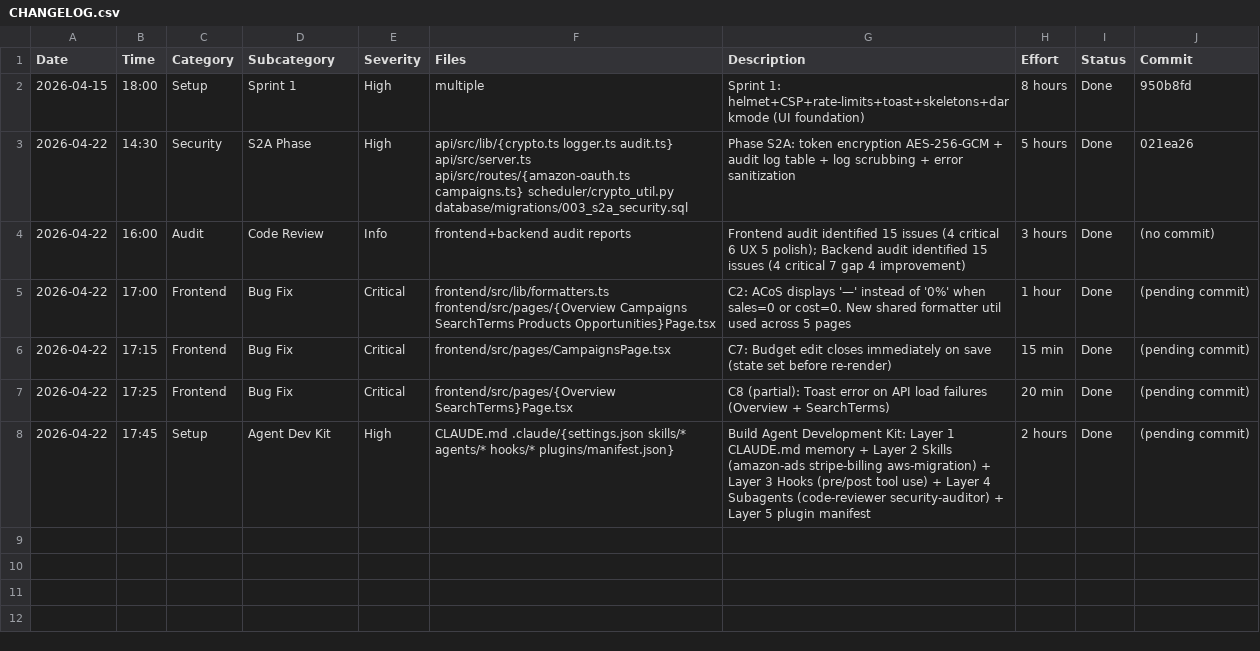
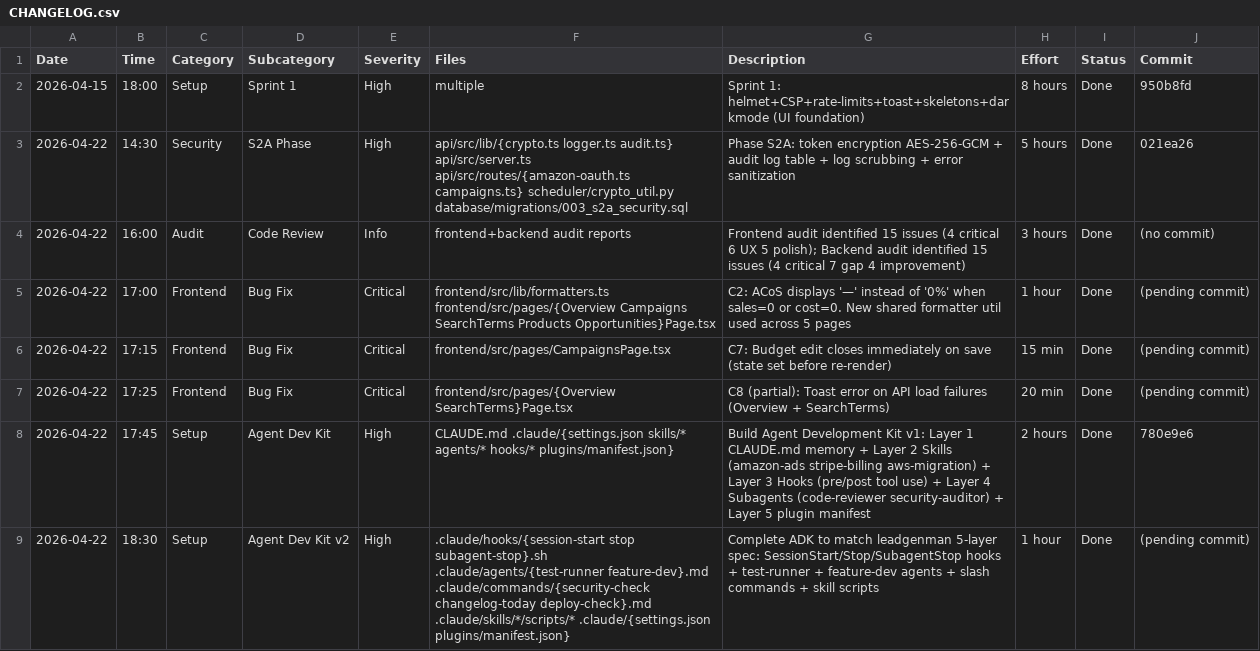
Before and after one commit to sustainaura-rgb/adazella, a CSV file: CHANGELOG.csv, drawn as a sheet.

Commit message:
feat(adk): complete Agent Dev Kit to match leadgenman 5-layer spec
Added missing pieces:

Layer 3 Hooks (now all 5 events):
- session-start.sh: prints recent commits + today's CHANGELOG entries
- stop.sh: reminds about CHANGELOG.csv if commits skipped logging
- subagent-stop.sh: auto-logs subagent runs to CHANGELOG.csv

Layer 4 Subagents (now 4 agents):
- test-runner.md: typecheck + build + verify before commit
- feature-dev.md: end-to-end feature implementation with rules

Layer 5 Plugins:
- commands/security-check.md  (slash command for security audit)
- commands/changelog-today.md (slash command for daily log view)
- commands/deploy-check.md    (slash command for pre-deploy check)
- plugin manifest v0.2.0 with all components listed

Layer 2 Skills (now have scripts):
- amazon-ads/scripts/test-oauth-flow.sh
- stripe-billing/scripts/test-webhook.sh
- aws-migration/scripts/backup-supabase.sh

settings.json: registered all 5 hook events + extended permissions
for skill scripts and hook commands.

Now matches the full 5-layer Agent Development Kit pattern.

```diff
--- a/CHANGELOG.csv
+++ b/CHANGELOG.csv
@@ -7,2 +7,3 @@ Date,Time,Category,Subcategory,Severity,Files,Description,Effort,Status,Commit
 2026-04-22,17:25,Frontend,Bug Fix,Critical,frontend/src/pages/{Overview SearchTerms}Page.tsx,C8 (partial): Toast error on API load failures (Overview + SearchTerms),20 min,Done,(pending commit)
-2026-04-22,17:45,Setup,Agent Dev Kit,High,CLAUDE.md .claude/{settings.json skills/* agents/* hooks/* plugins/manifest.json},Build Agent Development Kit: Layer 1 CLAUDE.md memory + Layer 2 Skills (amazon-ads stripe-billing aws-migration) + Layer 3 Hooks (pre/post tool use) + Layer 4 Subagents (code-reviewer security-auditor) + Layer 5 plugin manifest,2 hours,Done,(pending commit)
+2026-04-22,17:45,Setup,Agent Dev Kit,High,CLAUDE.md .claude/{settings.json skills/* agents/* hooks/* plugins/manifest.json},Build Agent Development Kit v1: Layer 1 CLAUDE.md memory + Layer 2 Skills (amazon-ads stripe-billing aws-migration) + Layer 3 Hooks (pre/post tool use) + Layer 4 Subagents (code-reviewer security-auditor) + Layer 5 plugin manifest,2 hours,Done,780e9e6
+2026-04-22,18:30,Setup,Agent Dev Kit v2,High,.claude/hooks/{session-start stop subagent-stop}.sh .claude/agents/{test-runner feature-dev}.md .claude/commands/{security-check changelog-today deploy-check}.md .claude/skills/*/scripts/* .claude/{settings.json plugins/manifest.json},Complete ADK to match leadgenman 5-layer spec: SessionStart/Stop/SubagentStop hooks + test-runner + feature-dev agents + slash commands + skill scripts,1 hour,Done,(pending commit)
```
Also changed, not shown: 13 other files.
